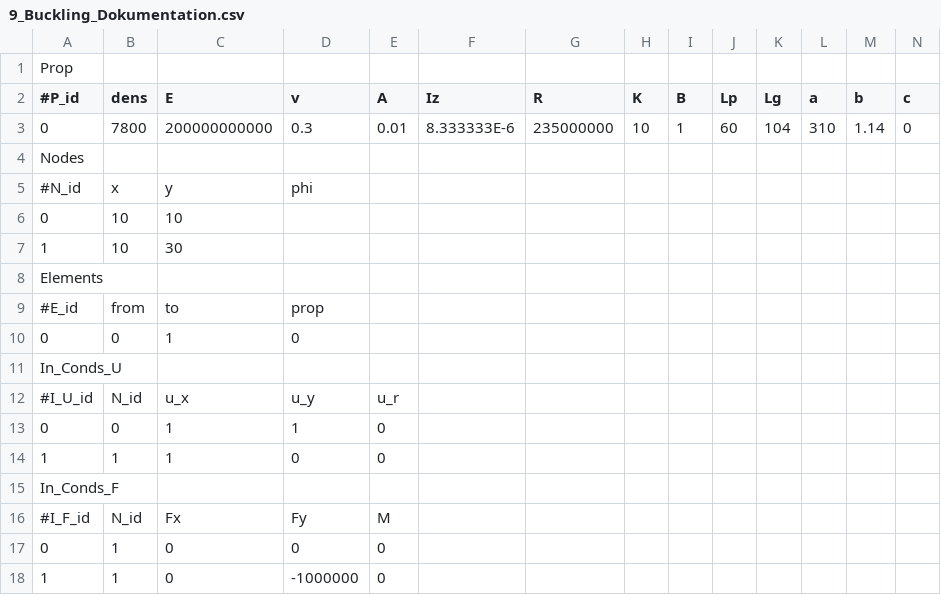
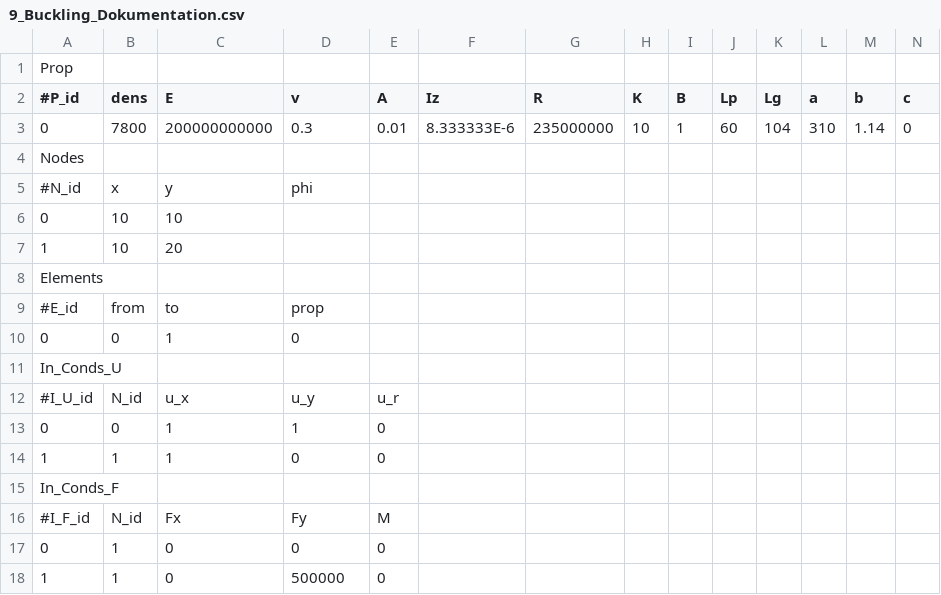
Before and after one commit to CsungaBro/PySymKompProj, a CSV file: 9_Buckling_Dokumentation.csv, drawn as a sheet.

```diff
--- a/9_Buckling_Dokumentation.csv
+++ b/9_Buckling_Dokumentation.csv
@@ -6,3 +6,3 @@ Nodes;;;;;
 0;10;10;;;
-1;10;30;;;
+1;10;20;;;
 Elements;;;;;
@@ -17,2 +17,2 @@ In_Conds_F;;;;;
 0;1;0;0;0;
-1;1;0;-1000000;0;
+1;1;0;500000;0;
```
Also changed, not shown: 3_TrussTest_Dokumentation.csv, 6_Berettyo_Dokumentation.csv, 2 other files.
